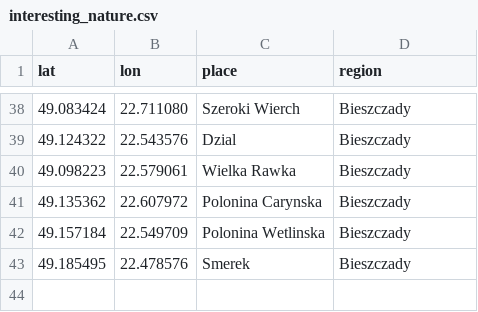
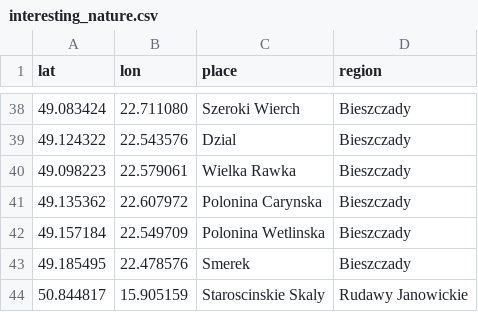
Before and after one commit to bognaj/my_trips, a CSV file: interesting_nature.csv, drawn as a sheet; only a part is shown, gaps mark what is left out.

```diff
--- a/interesting_nature.csv
+++ b/interesting_nature.csv
@@ -43 +43,2 @@ lat,lon,place,region
 49.185495, 22.478576, Smerek, Bieszczady
+50.844817, 15.905159,Staroscinskie Skaly, Rudawy Janowickie
```
Also changed, not shown: restaurants.csv, 4 other files.
